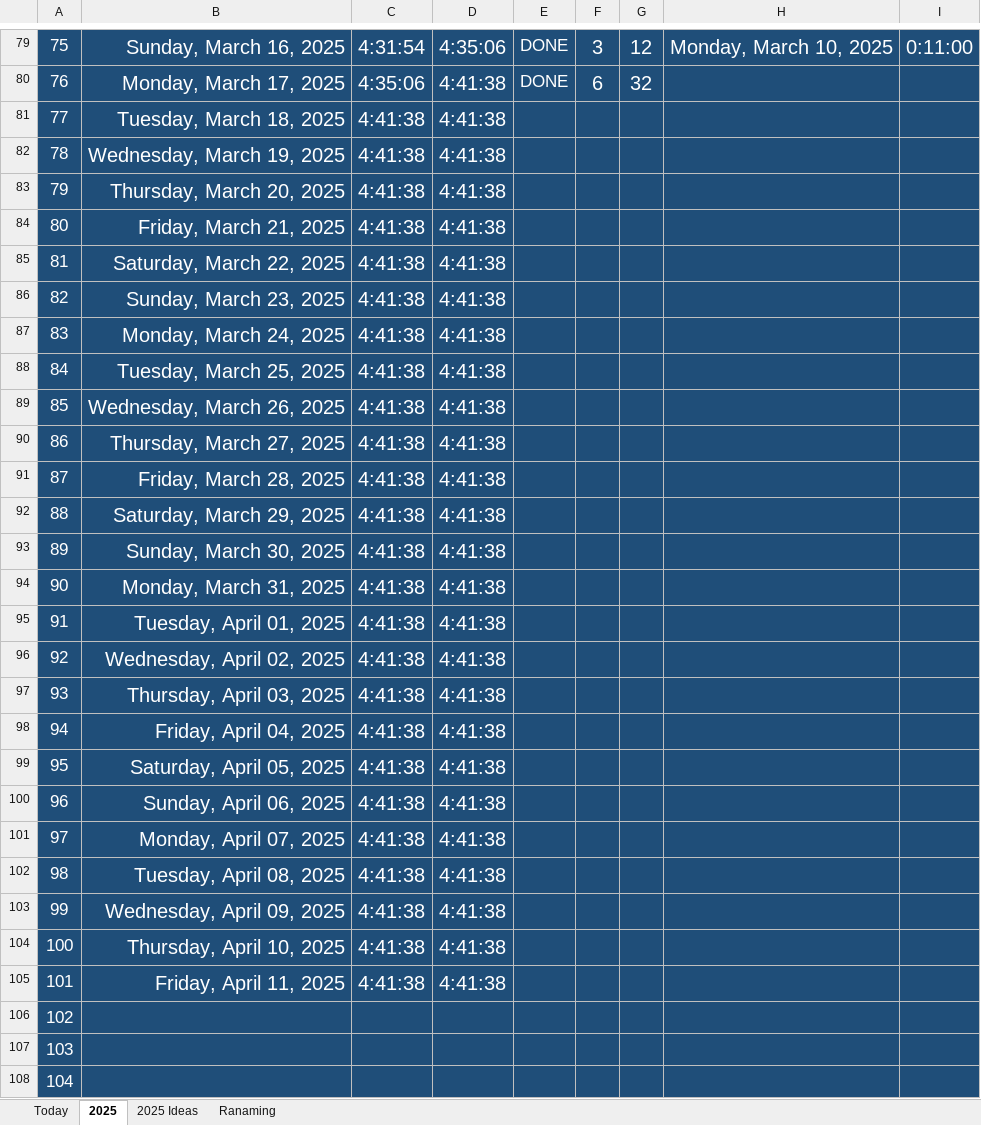
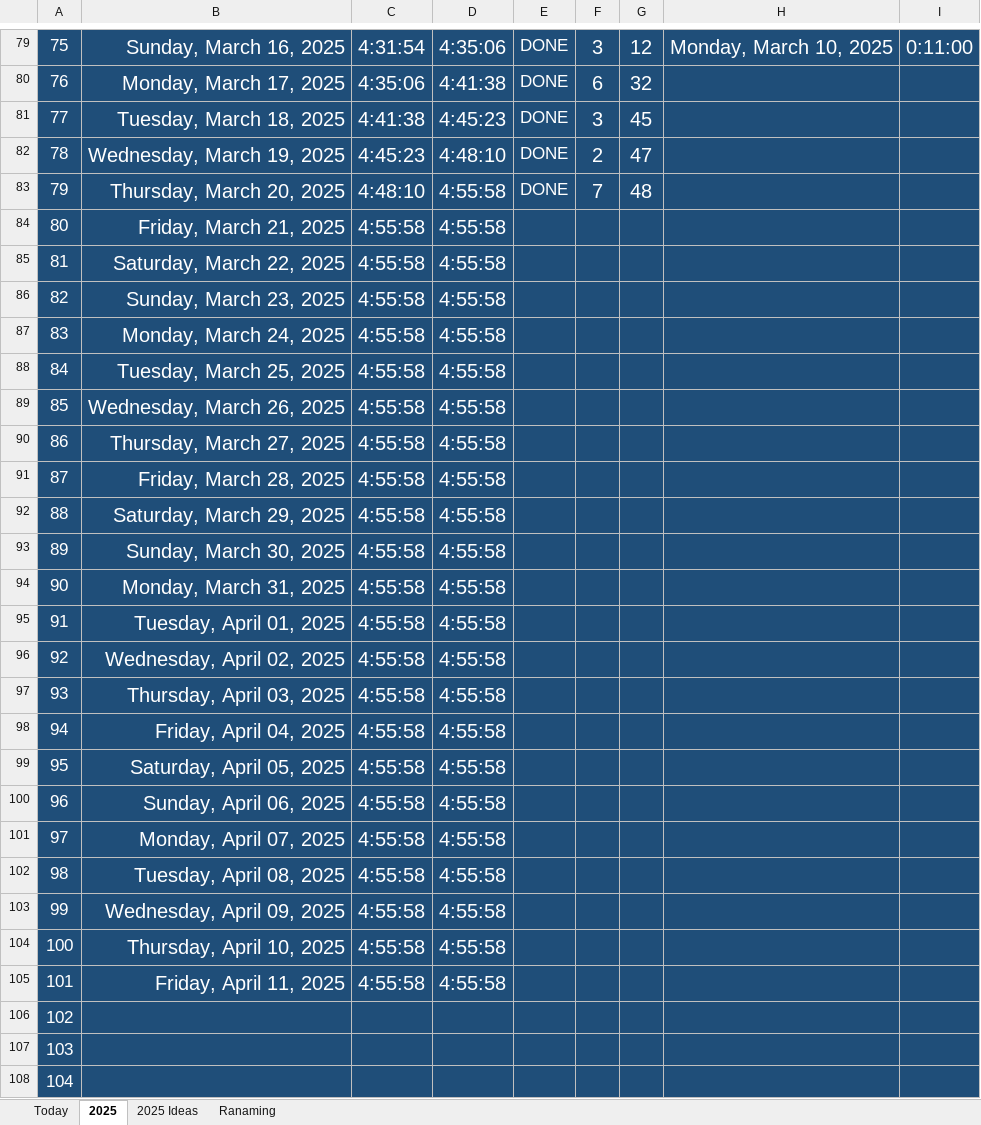
Before and after one commit to Mostafa-El-Masry/MyHub, an Excel workbook: 2025 Track.xlsx, sheet 2025, drawn as a sheet; only a part is shown, gaps mark what is left out; values as stored, in another font and other column widths than the file's, no borders; the diff covers the shown part only; the diff names each change by its address in the sheet, - before the commit and + after, or states it on an @@ line.

Commit message:
updating daily tracker

```diff
--- a/2025 Track.xlsx (sheet 2025)
+++ b/2025 Track.xlsx (sheet 2025)
-D81: 4:41:38
+D81: 4:45:23
-E81:E83: (empty)
+E81:E83: DONE
-F81: (empty)
+F81: 3
-G81: (empty)
+G81: 45
-C82: 4:41:38
+C82: 4:45:23
-D82: 4:41:38
+D82: 4:48:10
-F82: (empty)
+F82: 2
-G82: (empty)
+G82: 47
-C83: 4:41:38
+C83: 4:48:10
-D83:D105: 4:41:38
+D83:D105: 4:55:58
-F83: (empty)
+F83: 7
-G83: (empty)
+G83: 48
-C84:C105: 4:41:38
+C84:C105: 4:55:58
```
Also changed, not shown: 3 edited cells elsewhere in this sheet, sheet Today.
